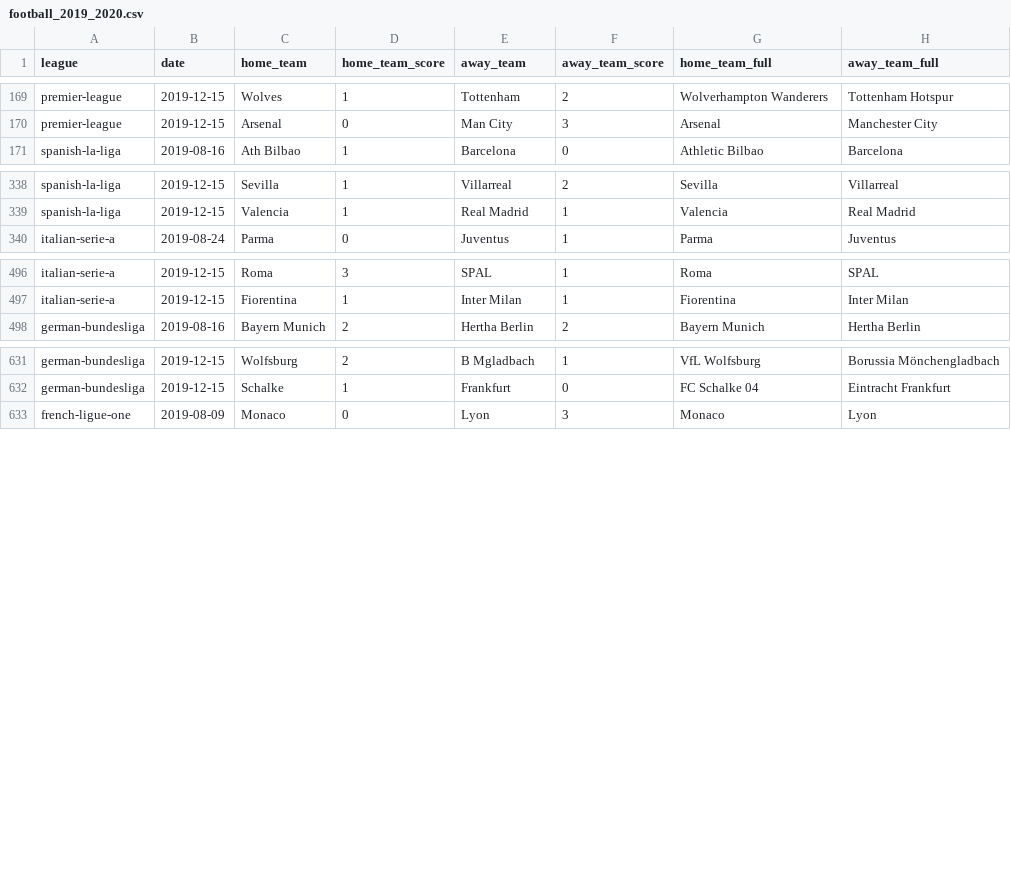
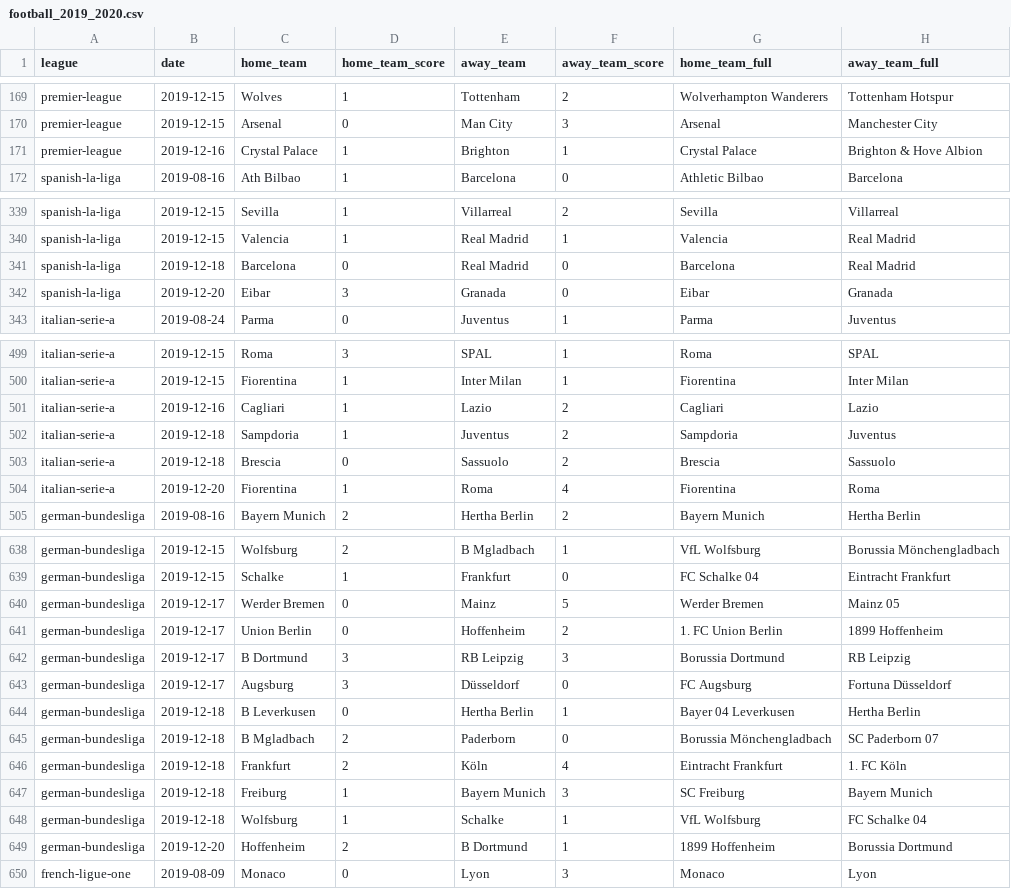
Before and after one commit to shawenyao/Who-is-number-1, a CSV file: data/football_2019_2020.csv, drawn as a sheet; only a part is shown, gaps mark what is left out; the diff covers the shown part only.

Commit message:
Update football_2019_2020.csv

```diff
--- a/data/football_2019_2020.csv
+++ b/data/football_2019_2020.csv
@@ -170,2 +170,3 @@ premier-league,2019-12-15,Wolves,1,Tottenham,2,Wolverhampton Wanderers,Tottenham
 premier-league,2019-12-15,Arsenal,0,Man City,3,Arsenal,Manchester City
+premier-league,2019-12-16,Crystal Palace,1,Brighton,1,Crystal Palace,Brighton & Hove Albion
 spanish-la-liga,2019-08-16,Ath Bilbao,1,Barcelona,0,Athletic Bilbao,Barcelona
@@ -339,2 +340,4 @@ spanish-la-liga,2019-12-15,Sevilla,1,Villarreal,2,Sevilla,Villarreal
 spanish-la-liga,2019-12-15,Valencia,1,Real Madrid,1,Valencia,Real Madrid
+spanish-la-liga,2019-12-18,Barcelona,0,Real Madrid,0,Barcelona,Real Madrid
+spanish-la-liga,2019-12-20,Eibar,3,Granada,0,Eibar,Granada
 italian-serie-a,2019-08-24,Parma,0,Juventus,1,Parma,Juventus
@@ -497,2 +500,6 @@ italian-serie-a,2019-12-15,Roma,3,SPAL,1,Roma,SPAL
 italian-serie-a,2019-12-15,Fiorentina,1,Inter Milan,1,Fiorentina,Inter Milan
+italian-serie-a,2019-12-16,Cagliari,1,Lazio,2,Cagliari,Lazio
+italian-serie-a,2019-12-18,Sampdoria,1,Juventus,2,Sampdoria,Juventus
+italian-serie-a,2019-12-18,Brescia,0,Sassuolo,2,Brescia,Sassuolo
+italian-serie-a,2019-12-20,Fiorentina,1,Roma,4,Fiorentina,Roma
 german-bundesliga,2019-08-16,Bayern Munich,2,Hertha Berlin,2,Bayern Munich,Hertha Berlin
@@ -632,2 +639,12 @@ german-bundesliga,2019-12-15,Wolfsburg,2,B Mgladbach,1,VfL Wolfsburg,Borussia M
 german-bundesliga,2019-12-15,Schalke,1,Frankfurt,0,FC Schalke 04,Eintracht Frankfurt
+german-bundesliga,2019-12-17,Werder Bremen,0,Mainz,5,Werder Bremen,Mainz 05
+german-bundesliga,2019-12-17,Union Berlin,0,Hoffenheim,2,1. FC Union Berlin,1899 Hoffenheim
+german-bundesliga,2019-12-17,B Dortmund,3,RB Leipzig,3,Borussia Dortmund,RB Leipzig
+german-bundesliga,2019-12-17,Augsburg,3,Düsseldorf,0,FC Augsburg,Fortuna Düsseldorf
+german-bundesliga,2019-12-18,B Leverkusen,0,Hertha Berlin,1,Bayer 04 Leverkusen,Hertha Berlin
+german-bundesliga,2019-12-18,B Mgladbach,2,Paderborn,0,Borussia Mönchengladbach,SC Paderborn 07
+german-bundesliga,2019-12-18,Frankfurt,2,Köln,4,Eintracht Frankfurt,1. FC Köln
+german-bundesliga,2019-12-18,Freiburg,1,Bayern Munich,3,SC Freiburg,Bayern Munich
+german-bundesliga,2019-12-18,Wolfsburg,1,Schalke,1,VfL Wolfsburg,FC Schalke 04
+german-bundesliga,2019-12-20,Hoffenheim,2,B Dortmund,1,1899 Hoffenheim,Borussia Dortmund
 french-ligue-one,2019-08-09,Monaco,0,Lyon,3,Monaco,Lyon
```
Also changed, not shown: 2 edited cells elsewhere in this file.
